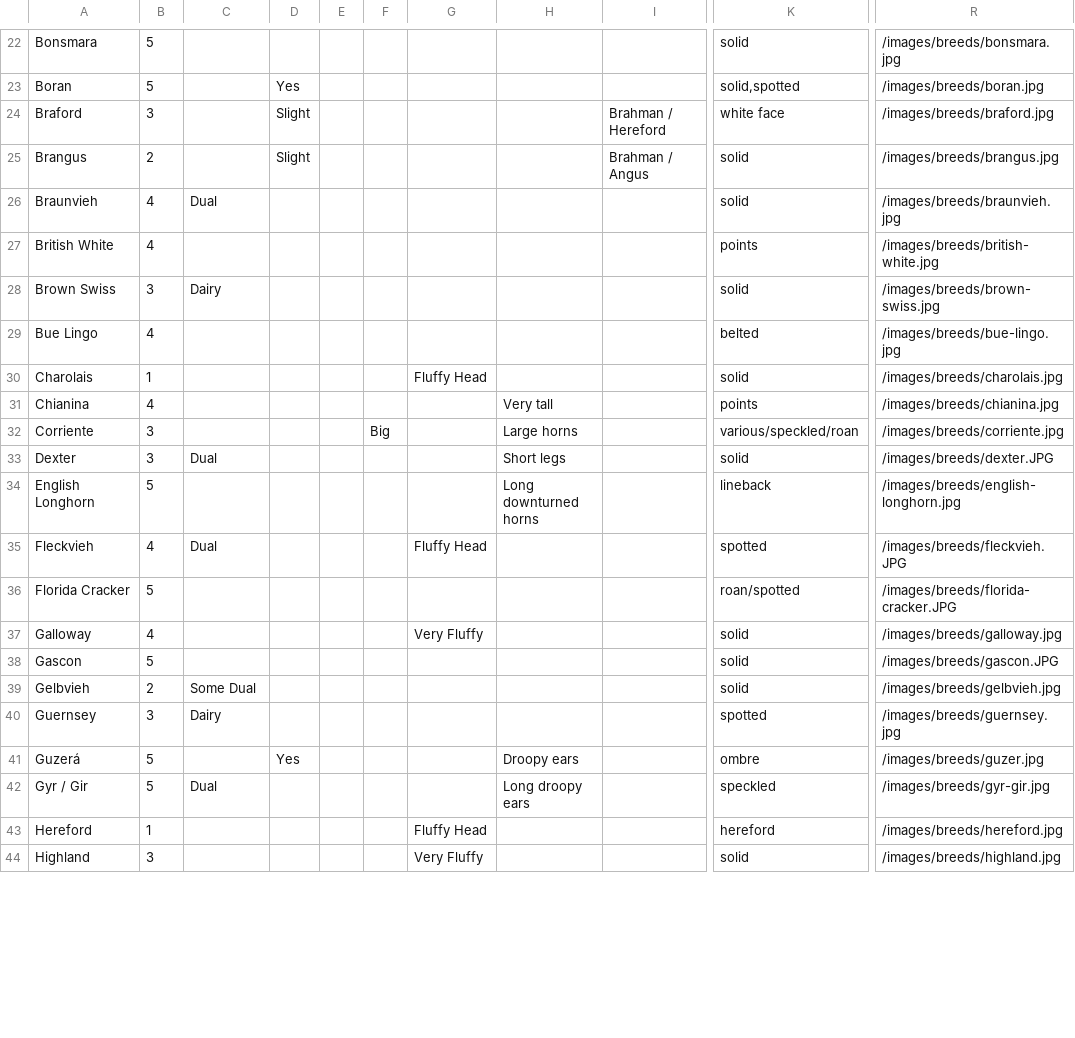
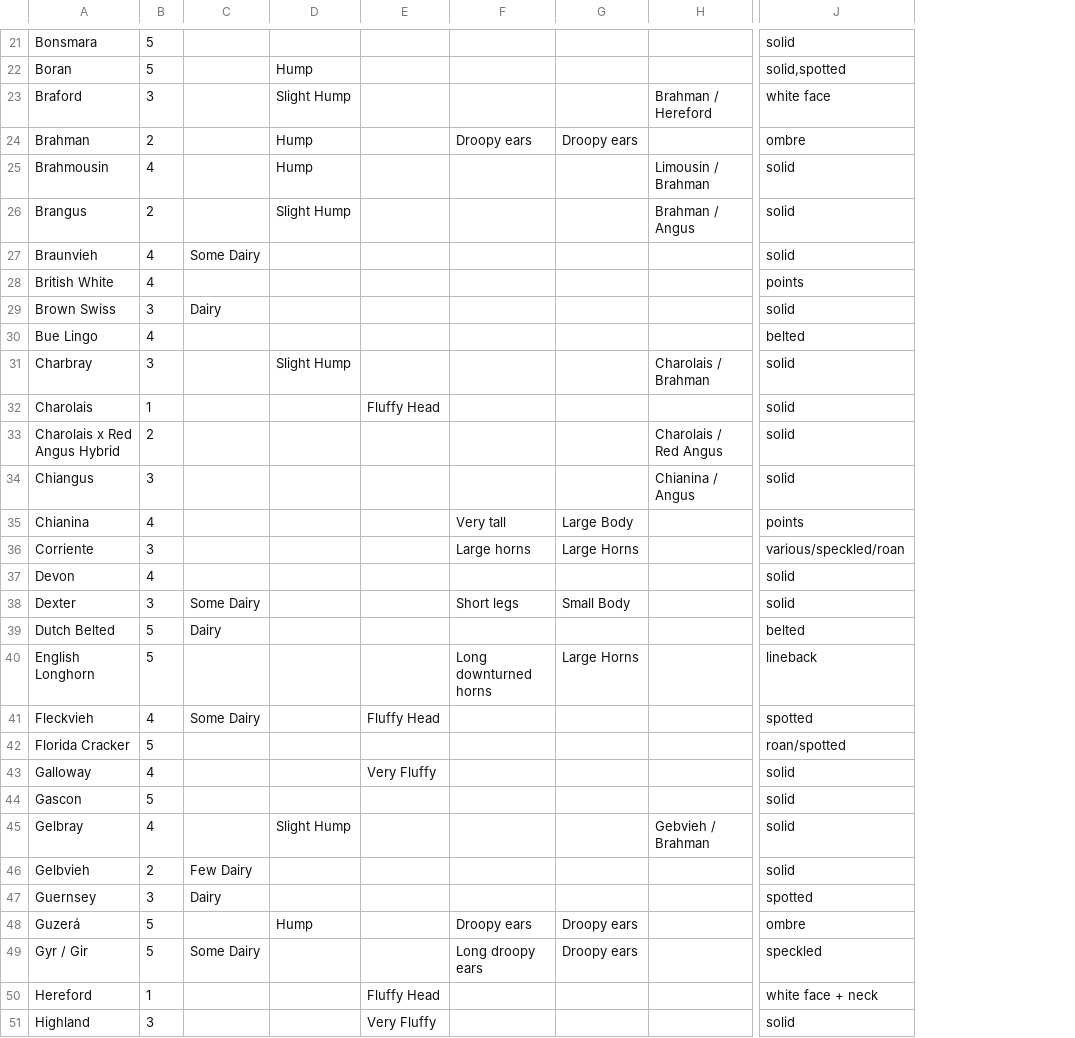
Before and after one commit to lily-bel/cowspotting, a CSV file: public/data/cows_enriched.csv, drawn as a sheet; only a part is shown, gaps mark what is left out; removed rows and columns are numbered as before the commit, all else as after; the diff covers the shown part only; the diff names each change by its address in the sheet, - before the commit and + after, or states it on an @@ line.

Commit message:
data / tag changes

```diff
--- a/public/data/cows_enriched.csv
+++ b/public/data/cows_enriched.csv
-column D, rows 23-41: Yes | Slight | Slight |  |  |  |  |  |  |  |  |  |  |  |  |  |  |  | Yes
-column E, empty
-column F, row 32: Big
+column D, rows 22-23: Hump | Slight Hump; row 26: Slight Hump; row 48: Hump
+column G, rows 35-36: Large Body | Large Horns; row 38: Small Body; row 40: Large Horns; rows 48-49: Droopy ears | Droopy ears
-column R, rows 22-44: /images/breeds/bonsmara.jpg | /images/breeds/boran.jpg | /images/breeds/braford.jpg | /images/breeds/brangus.jpg | /images/breeds/braunvieh.jpg | /images/breeds/british-white.jpg | /images/breeds/brown-swiss.jpg | /images/breeds/bue-lingo.jpg | /images/breeds/charolais.jpg | /images/breeds/chianina.jpg | /images/breeds/corriente.jpg | /images/breeds/dexter.JPG | /images/breeds/english-longhorn.jpg | /images/breeds/fleckvieh.JPG | /images/breeds/florida-cracker.JPG | /images/breeds/galloway.jpg | /images/breeds/gascon.JPG | /images/breeds/gelbvieh.jpg | /images/breeds/guernsey.jpg | /images/breeds/guzer.jpg | /images/breeds/gyr-gir.jpg | /images/breeds/hereford.jpg | /images/breeds/highland.jpg
@@ row 5 moved to row 24: Brahman @@
@@ row 89 moved to row 25: Brahmousin @@
-C27: Dual
+C27: Some Dairy
@@ row 90 moved to row 31: Charbray @@
@@ row 104 moved to row 33: Charolais x Red Angus Hybrid @@
@@ row 91 moved to row 34: Chiangus @@
@@ row 65 moved to row 37: Devon @@
-C38: Dual
+C38: Some Dairy
@@ row 51 moved to row 39: Dutch Belted @@
-C41: Dual
+C41: Some Dairy
@@ row 2 moved to row 45: Gelbray @@
-C46: Some Dual
+C46: Few Dairy
-C49: Dual
+C49: Some Dairy
-J50: hereford
+J50: white face + neck
```
Also changed, not shown: 4 added rows, 4 removed rows, 13 moved rows and 26 edited cells elsewhere in this file.
